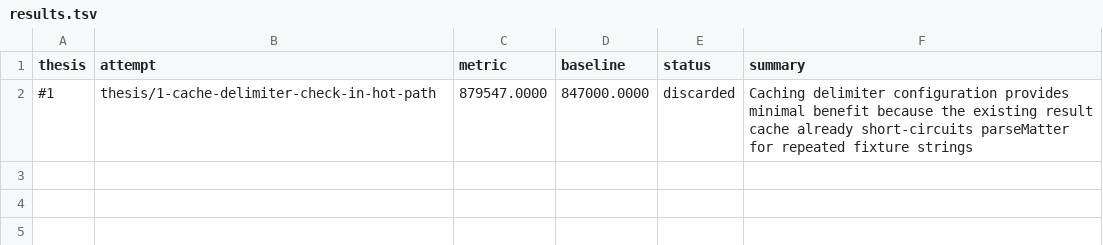
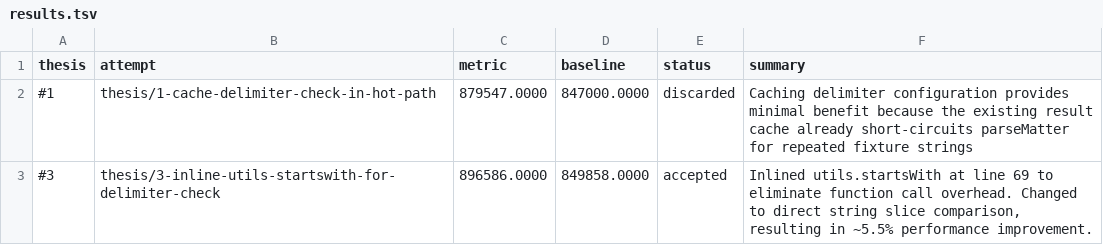
Before and after one commit to samadin-123/gray-matter, a TSV file: results.tsv, drawn as a sheet; the diff names each change by its address in the sheet, - before the commit and + after, or states it on an @@ line.

Commit message:
Update results.tsv via polyresearch sync.

```diff
--- a/results.tsv
+++ b/results.tsv
+row 3: #3 | thesis/3-inline-utils-startswith-for-delimiter-check | 896586.0000 | 849858.0000 | accepted | Inlined utils.startsWith at line 69 to eliminate function call overhead. Changed to direct string slice comparison, resulting in ~5.5% performance improvement.
```
